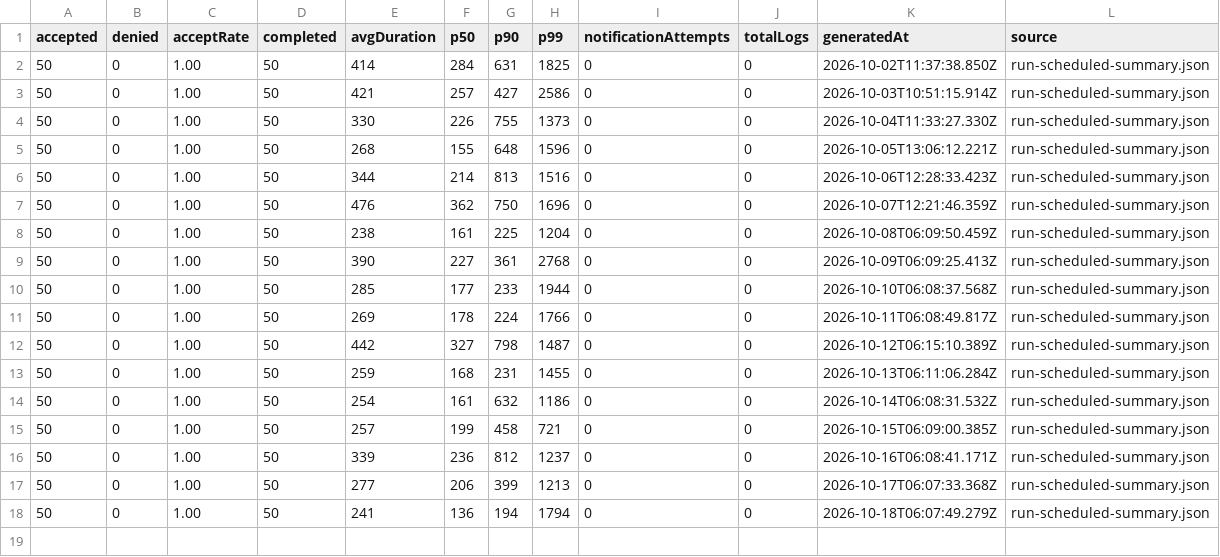
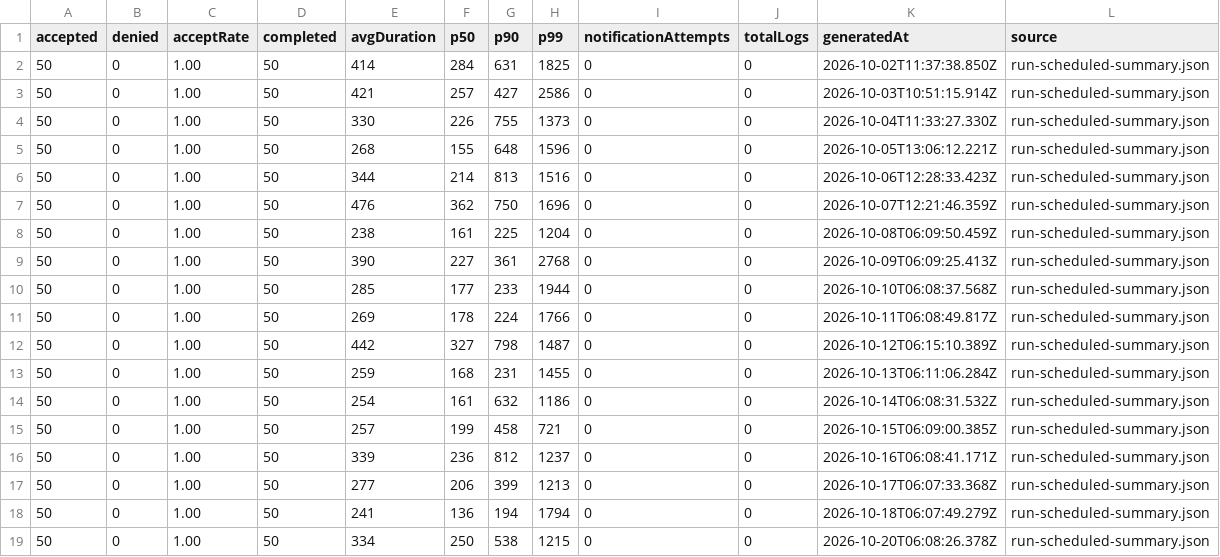
Before and after one commit to 73junito/car-diagnosis-simulator, a CSV file: runs/history.csv, drawn as a sheet.

```diff
--- a/runs/history.csv
+++ b/runs/history.csv
@@ -18 +18,2 @@ accepted,denied,acceptRate,completed,avgDuration,p50,p90,p99,notificationAttempt
 50,0,1.00,50,241,136,194,1794,0,0,2026-10-18T06:07:49.279Z,run-scheduled-summary.json
+50,0,1.00,50,334,250,538,1215,0,0,2026-10-20T06:08:26.378Z,run-scheduled-summary.json
```
